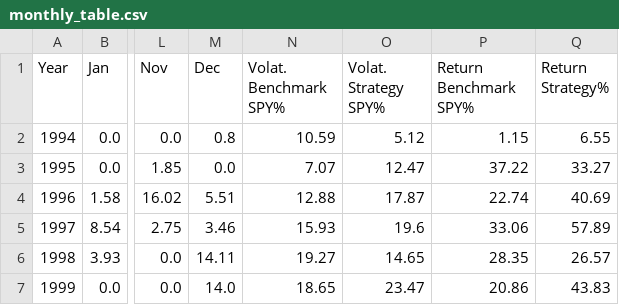
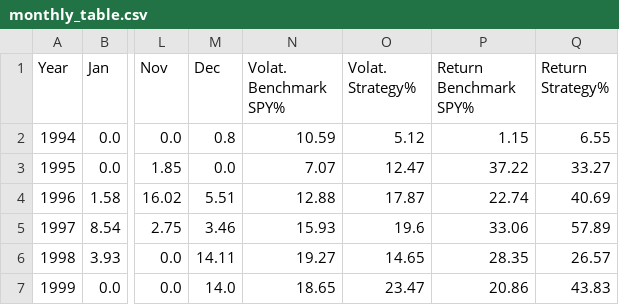
Before and after one commit to ixn872/dash, a CSV file: data/monthly_table.csv, drawn as a sheet; only a part is shown, gaps mark what is left out; the diff names each change by its address in the sheet, - before the commit and + after, or states it on an @@ line.

Commit message:
monthly table

```diff
--- a/data/monthly_table.csv
+++ b/data/monthly_table.csv
-O1: Volat. Strategy SPY%
+O1: Volat. Strategy%
```
